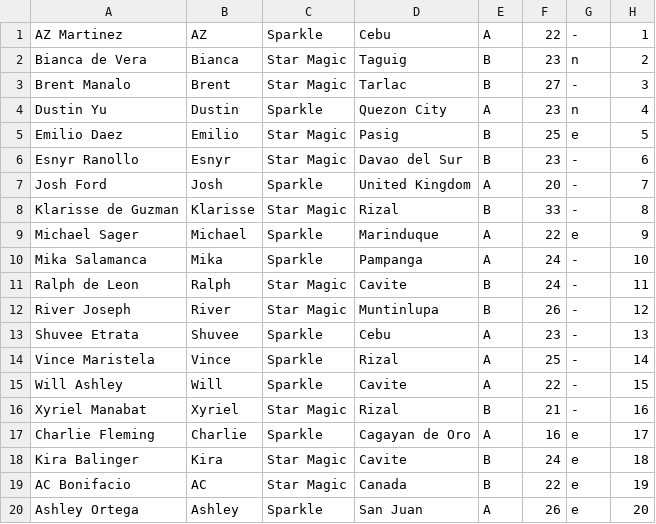
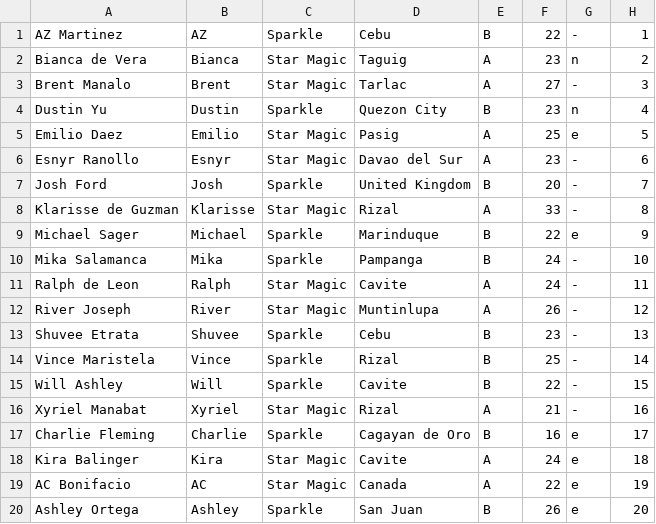
Before and after one commit to reeplayPH/pbbcollab, a CSV file: housemate_info.csv, drawn as a sheet.

Commit message:
Update housemate_info.csv

```diff
--- a/housemate_info.csv
+++ b/housemate_info.csv
@@ -1,20 +1,20 @@
-"AZ Martinez","AZ","Sparkle","Cebu","A","22","-","1"
-"Bianca de Vera","Bianca","Star Magic","Taguig","B","23","n","2"
-"Brent Manalo","Brent","Star Magic","Tarlac","B","27","-","3"
-"Dustin Yu","Dustin","Sparkle","Quezon City","A","23","n","4"
-"Emilio Daez","Emilio","Star Magic","Pasig","B","25","e","5"
-"Esnyr Ranollo","Esnyr","Star Magic","Davao del Sur","B","23","-","6"
-"Josh Ford","Josh","Sparkle","United Kingdom","A","20","-","7"
-"Klarisse de Guzman","Klarisse","Star Magic","Rizal","B","33","-","8"
-"Michael Sager","Michael","Sparkle","Marinduque","A","22","e","9"
-"Mika Salamanca","Mika","Sparkle","Pampanga","A","24","-","10"
-"Ralph de Leon","Ralph","Star Magic","Cavite","B","24","-","11"
-"River Joseph","River","Star Magic","Muntinlupa","B","26","-","12"
-"Shuvee Etrata","Shuvee","Sparkle","Cebu","A","23","-","13"
-"Vince Maristela","Vince","Sparkle","Rizal","A","25","-","14"
-"Will Ashley","Will","Sparkle","Cavite","A","22","-","15"
-"Xyriel Manabat","Xyriel","Star Magic","Rizal","B","21","-","16"
-"Charlie Fleming","Charlie","Sparkle","Cagayan de Oro","A","16","e","17"
-"Kira Balinger","Kira","Star Magic","Cavite","B","24","e","18"
-"AC Bonifacio","AC","Star Magic","Canada","B","22","e","19"
-"Ashley Ortega","Ashley","Sparkle","San Juan","A","26","e","20"
+"AZ Martinez","AZ","Sparkle","Cebu","B","22","-","1"
+"Bianca de Vera","Bianca","Star Magic","Taguig","A","23","n","2"
+"Brent Manalo","Brent","Star Magic","Tarlac","A","27","-","3"
+"Dustin Yu","Dustin","Sparkle","Quezon City","B","23","n","4"
+"Emilio Daez","Emilio","Star Magic","Pasig","A","25","e","5"
+"Esnyr Ranollo","Esnyr","Star Magic","Davao del Sur","A","23","-","6"
+"Josh Ford","Josh","Sparkle","United Kingdom","B","20","-","7"
+"Klarisse de Guzman","Klarisse","Star Magic","Rizal","A","33","-","8"
+"Michael Sager","Michael","Sparkle","Marinduque","B","22","e","9"
+"Mika Salamanca","Mika","Sparkle","Pampanga","B","24","-","10"
+"Ralph de Leon","Ralph","Star Magic","Cavite","A","24","-","11"
+"River Joseph","River","Star Magic","Muntinlupa","A","26","-","12"
+"Shuvee Etrata","Shuvee","Sparkle","Cebu","B","23","-","13"
+"Vince Maristela","Vince","Sparkle","Rizal","B","25","-","14"
+"Will Ashley","Will","Sparkle","Cavite","B","22","-","15"
+"Xyriel Manabat","Xyriel","Star Magic","Rizal","A","21","-","16"
+"Charlie Fleming","Charlie","Sparkle","Cagayan de Oro","B","16","e","17"
+"Kira Balinger","Kira","Star Magic","Cavite","A","24","e","18"
+"AC Bonifacio","AC","Star Magic","Canada","A","22","e","19"
+"Ashley Ortega","Ashley","Sparkle","San Juan","B","26","e","20"
```
